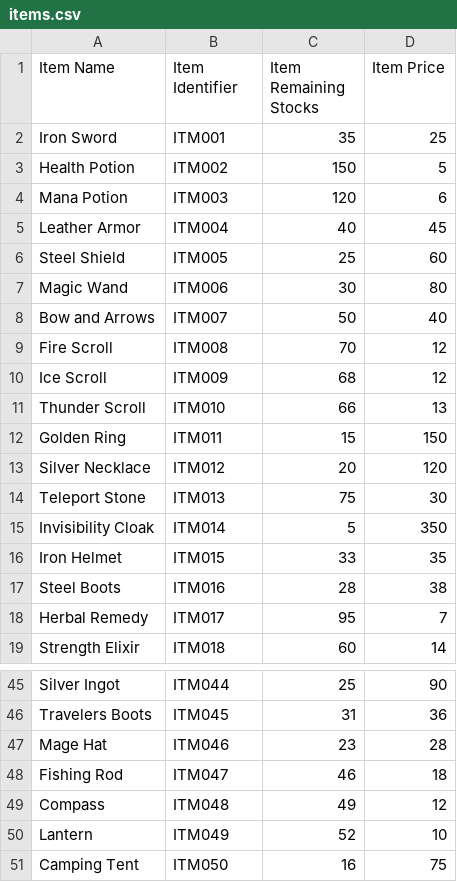
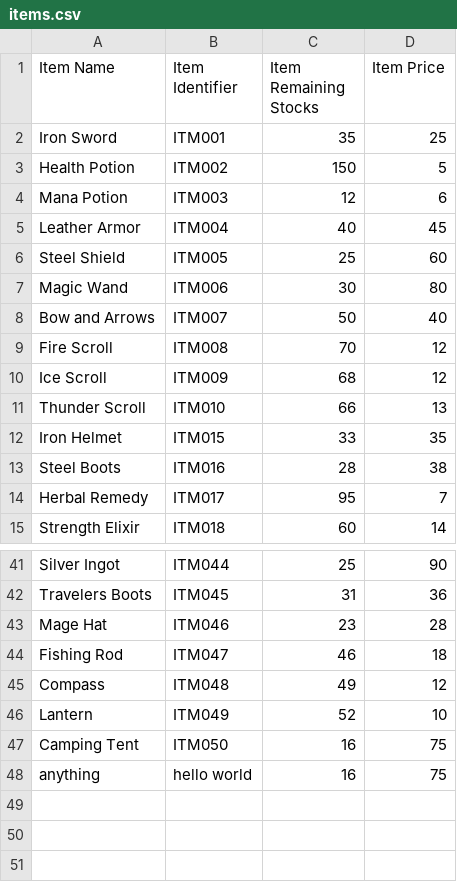
Before and after one commit to dreeyanzz/POSSystem, a CSV file: Databases/items.csv, drawn as a sheet; only a part is shown, gaps mark what is left out.

```diff
--- a/Databases/items.csv
+++ b/Databases/items.csv
@@ -3,3 +3,3 @@ Iron Sword|ITM001|35|25
 Health Potion|ITM002|150|5
-Mana Potion|ITM003|120|6
+Mana Potion|ITM003|12|6
 Leather Armor|ITM004|40|45
@@ -11,6 +11,2 @@ Ice Scroll|ITM009|68|12
 Thunder Scroll|ITM010|66|13
-Golden Ring|ITM011|15|150
-Silver Necklace|ITM012|20|120
-Teleport Stone|ITM013|75|30
-Invisibility Cloak|ITM014|5|350
 Iron Helmet|ITM015|33|35
@@ -51 +47,2 @@ Lantern|ITM049|52|10
 Camping Tent|ITM050|16|75
+anything|hello world|16|75
```
Also changed, not shown: 43 other files.
